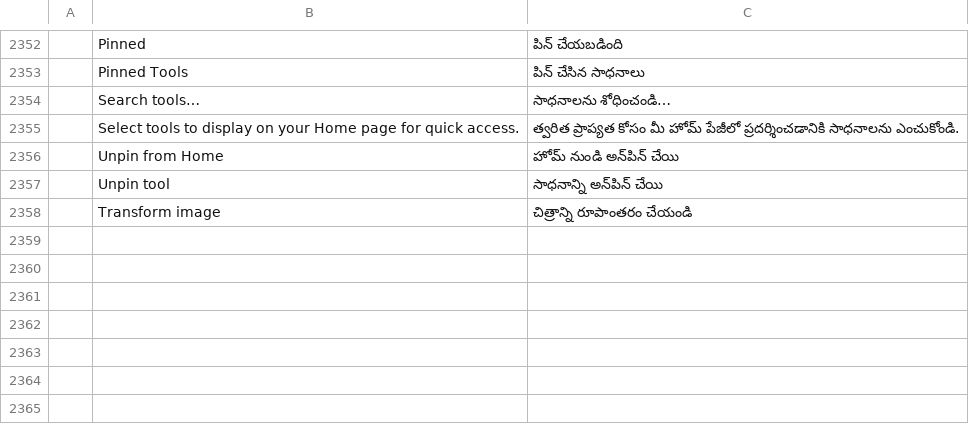
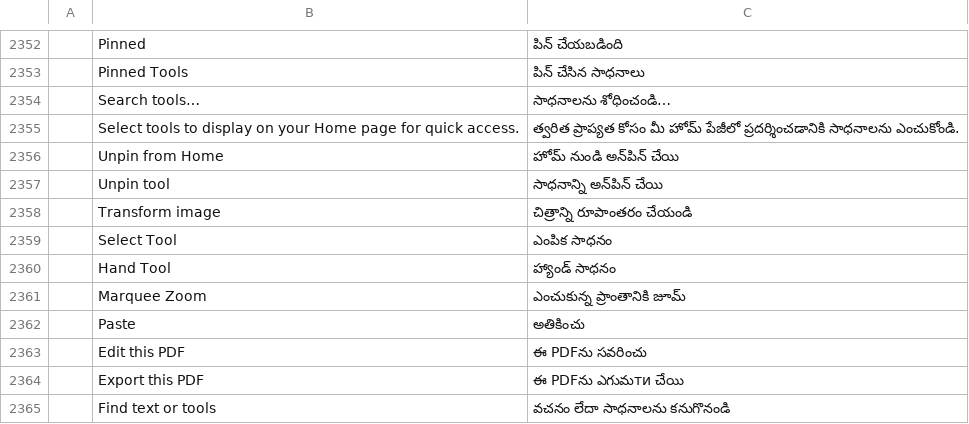
Before and after one commit to Combiler01/pdfcraft, a TSV file: crates/ui-egui/src/i18n/te.tsv, drawn as a sheet; only a part is shown, gaps mark what is left out; the diff names each change by its address in the sheet, - before the commit and + after, or states it on an @@ line.

```diff
--- a/crates/ui-egui/src/i18n/te.tsv
+++ b/crates/ui-egui/src/i18n/te.tsv
+row 2359:  | Select Tool | ఎంపిక సాధనం
+row 2360:  | Hand Tool | హ్యాండ్ సాధనం
+row 2361:  | Marquee Zoom | ఎంచుకున్న ప్రాంతానికి జూమ్
+row 2362:  | Paste | అతికించు
+row 2363:  | Edit this PDF | ఈ PDFను సవరించు
+row 2364:  | Export this PDF | ఈ PDFను ఎగుమти చేయి
+row 2365:  | Find text or tools | వచనం లేదా సాధనాలను కనుగొనండి
```
Also changed, not shown: crates/ui-egui/src/i18n/bg.tsv, crates/ui-egui/src/i18n/el.tsv, 29 other files.
